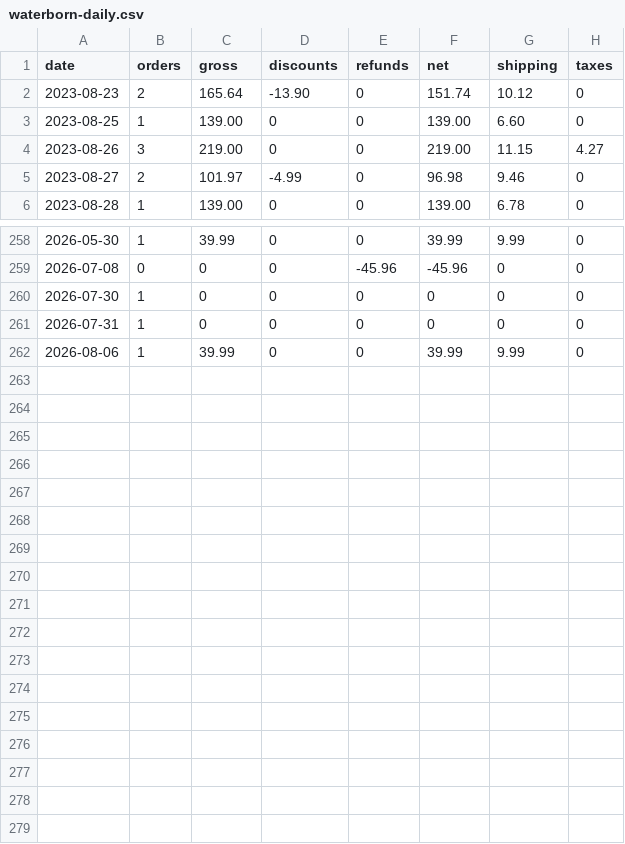
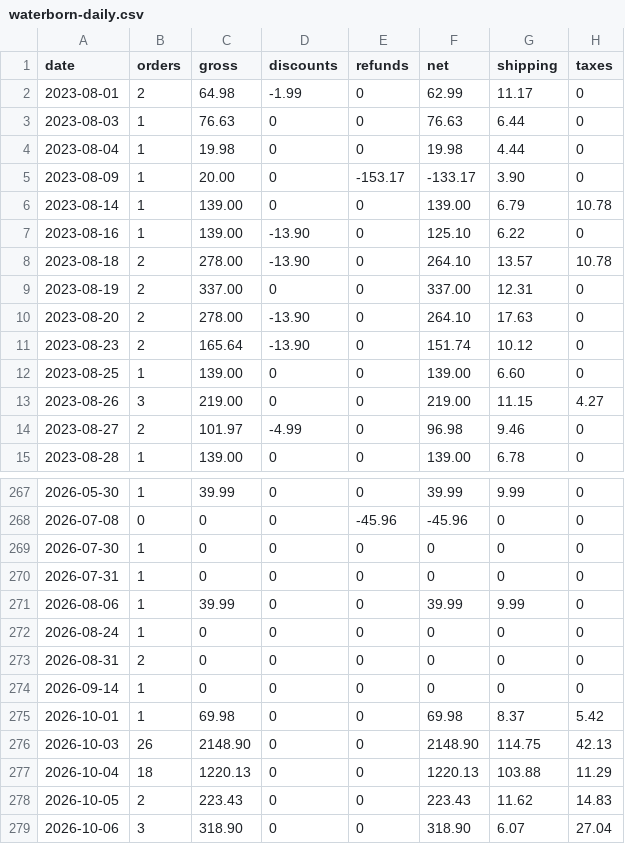
Before and after one commit to waterborn26/BUSINESS-DASHBOARD, a CSV file: src/data/real/waterborn-daily.csv, drawn as a sheet; only a part is shown, gaps mark what is left out.

```diff
--- a/src/data/real/waterborn-daily.csv
+++ b/src/data/real/waterborn-daily.csv
@@ -1,2 +1,11 @@
 date,orders,gross,discounts,refunds,net,shipping,taxes
+2023-08-01,2,64.98,-1.99,0,62.99,11.17,0
+2023-08-03,1,76.63,0,0,76.63,6.44,0
+2023-08-04,1,19.98,0,0,19.98,4.44,0
+2023-08-09,1,20.00,0,-153.17,-133.17,3.90,0
+2023-08-14,1,139.00,0,0,139.00,6.79,10.78
+2023-08-16,1,139.00,-13.90,0,125.10,6.22,0
+2023-08-18,2,278.00,-13.90,0,264.10,13.57,10.78
+2023-08-19,2,337.00,0,0,337.00,12.31,0
+2023-08-20,2,278.00,-13.90,0,264.10,17.63,0
 2023-08-23,2,165.64,-13.90,0,151.74,10.12,0
@@ -262 +271,9 @@ date,orders,gross,discounts,refunds,net,shipping,taxes
 2026-08-06,1,39.99,0,0,39.99,9.99,0
+2026-08-24,1,0,0,0,0,0,0
+2026-08-31,2,0,0,0,0,0,0
+2026-09-14,1,0,0,0,0,0,0
+2026-10-01,1,69.98,0,0,69.98,8.37,5.42
+2026-10-03,26,2148.90,0,0,2148.90,114.75,42.13
+2026-10-04,18,1220.13,0,0,1220.13,103.88,11.29
+2026-10-05,2,223.43,0,0,223.43,11.62,14.83
+2026-10-06,3,318.90,0,0,318.90,6.07,27.04
```
Also changed, not shown: src/data/real/waterborn-products.csv, 9 other files.
